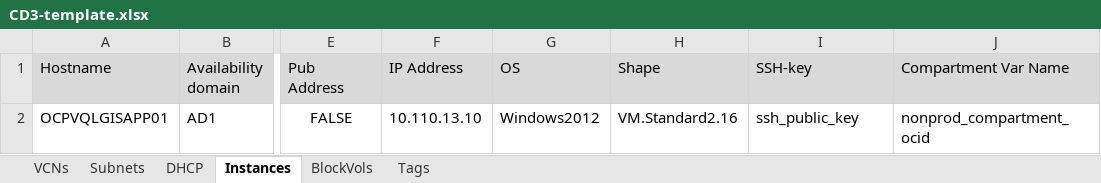
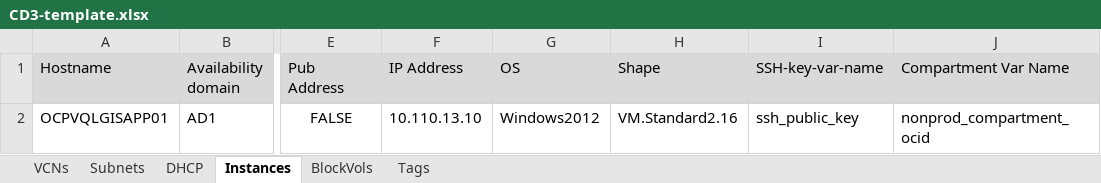
Before and after one commit to oracle-devrel/cd3-automation-toolkit, an Excel workbook: oci_tenancy/Instances/example/CD3-template.xlsx, sheet Instances, drawn as a sheet; only a part is shown, gaps mark what is left out; values as stored, in another font and other column widths than the file's, no borders; the diff names each change by its address in the sheet, - before the commit and + after, or states it on an @@ line.

```diff
--- a/oci_tenancy/Instances/example/CD3-template.xlsx (sheet Instances)
+++ b/oci_tenancy/Instances/example/CD3-template.xlsx (sheet Instances)
-I1: SSH-key
+I1: SSH-key-var-name
```
Also changed, not shown: oci_tenancy/Network/example/CD3-template.xlsx, oci_tenancy/Tagging/example/CD3-template.xlsx, 2 other files.
